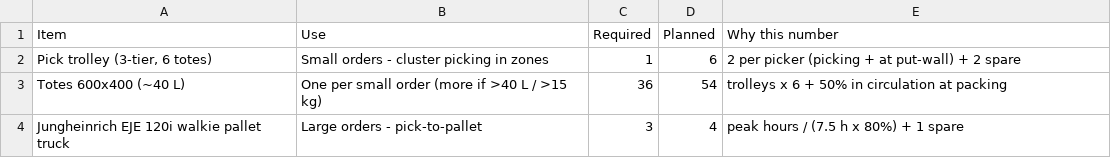
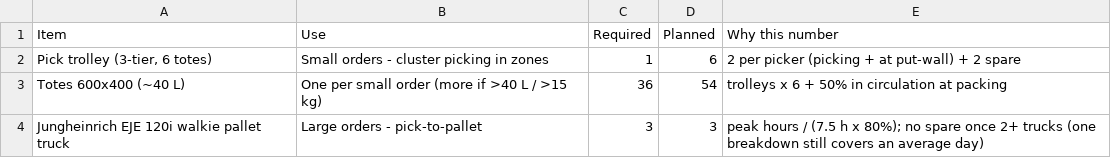
Before and after one commit to glebpankov2005-coder/Operations-Management-, a CSV file: outputs/tables/picking_equipment.csv, drawn as a sheet.

```diff
--- a/outputs/tables/picking_equipment.csv
+++ b/outputs/tables/picking_equipment.csv
@@ -3,2 +3,2 @@ Item,Use,Required,Planned,Why this number
 Totes 600x400 (~40 L),One per small order (more if >40 L / >15 kg),36,54,trolleys x 6 + 50% in circulation at packing
-Jungheinrich EJE 120i walkie pallet truck,Large orders - pick-to-pallet,3,4,peak hours / (7.5 h x 80%) + 1 spare
+Jungheinrich EJE 120i walkie pallet truck,Large orders - pick-to-pallet,3,3,peak hours / (7.5 h x 80%); no spare once 2+ trucks (one breakdown still covers an average day)
```
Also changed, not shown: outputs/tables/capacity_plan_labour.csv, outputs/tables/container_options.csv, 42 other files.
